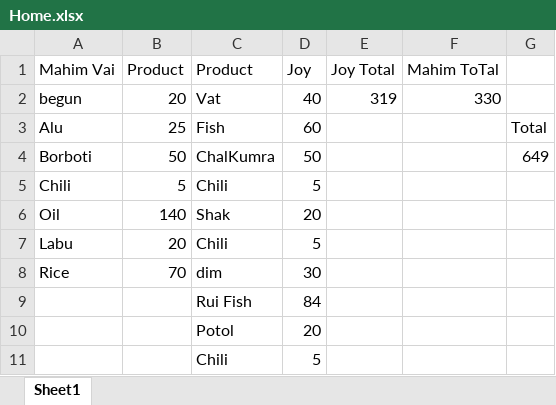
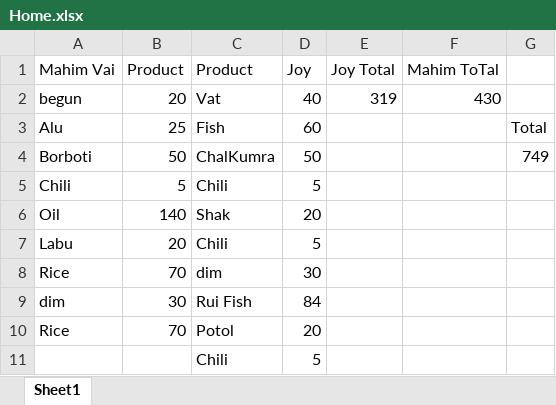
Before and after one commit to jahin44/Home-Accounts, an Excel workbook: Home.xlsx, sheet Sheet1, drawn as a sheet; values as stored, in another font and other column widths than the file's, no borders; the diff names each change by its address in the sheet, - before the commit and + after, or states it on an @@ line.

Commit message:
5/6/2021

```diff
--- a/Home.xlsx (sheet Sheet1)
+++ b/Home.xlsx (sheet Sheet1)
-F2 (Mahim ToTal): 330
+F2 (Mahim ToTal): 430
-G4: 649
+G4: 749
-A9 (Mahim Vai): (empty)
+A9 (Mahim Vai): dim
-B9 (Product): (empty)
+B9 (Product): 30
-A10 (Mahim Vai): (empty)
+A10 (Mahim Vai): Rice
-B10 (Product): (empty)
+B10 (Product): 70
```
